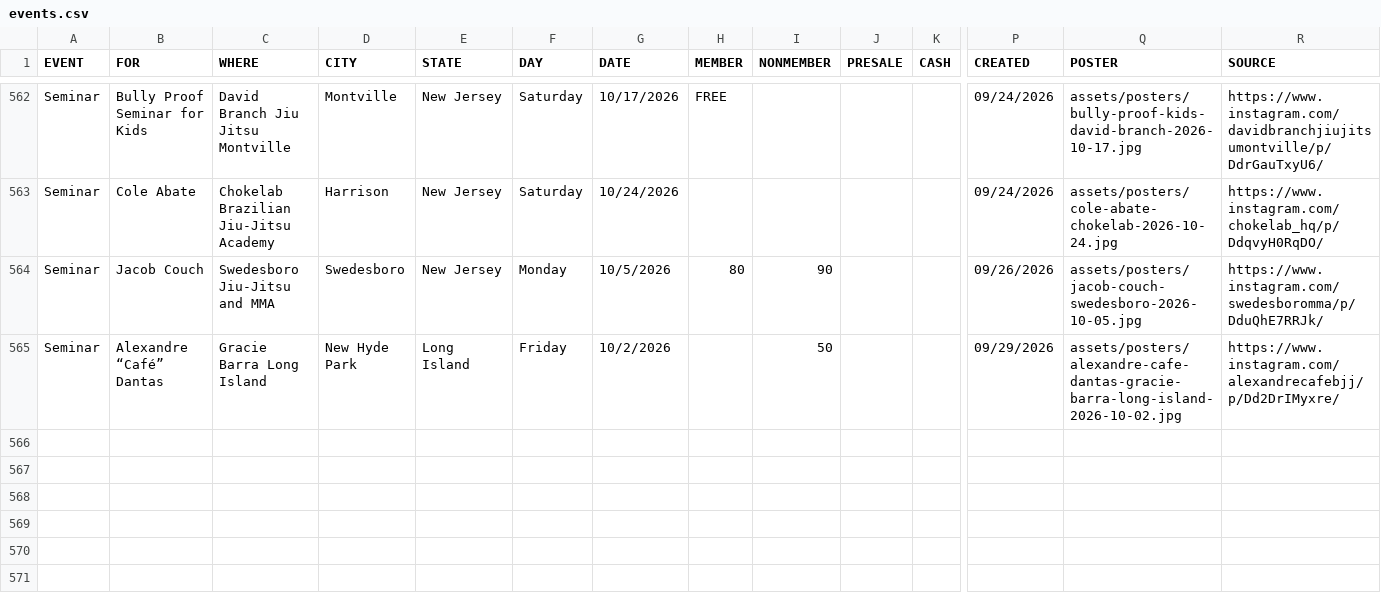
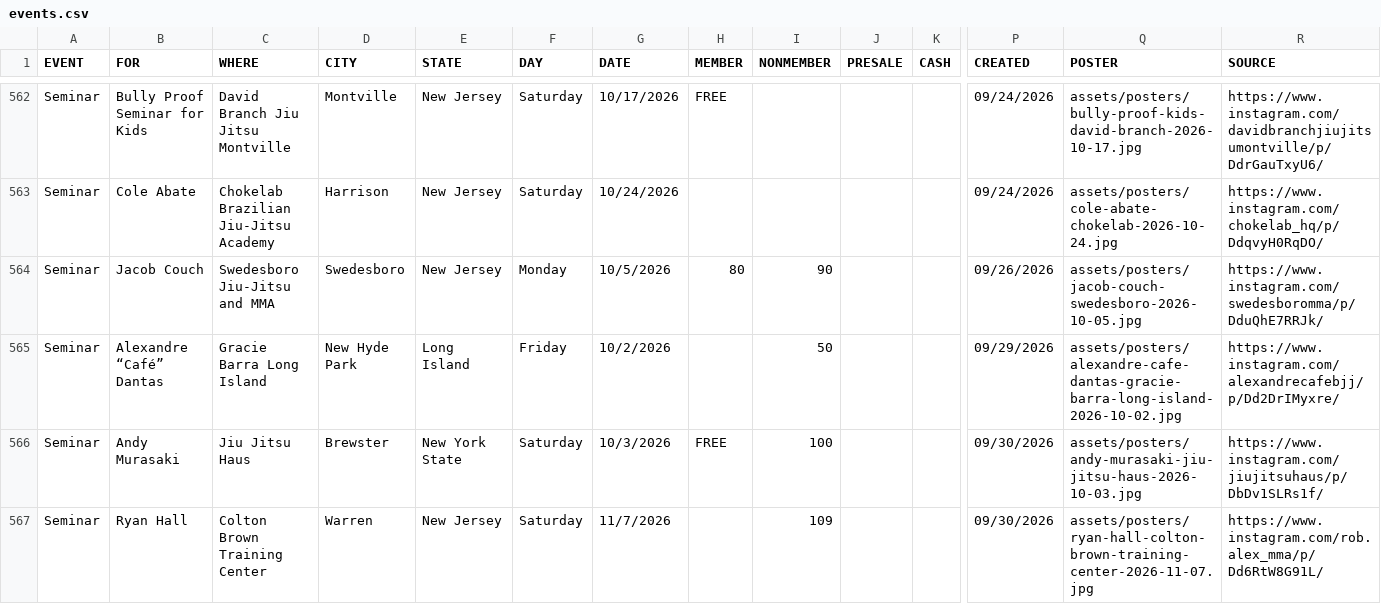
Before and after one commit to jj5ben77/bjjseminars.live, a CSV file: events.csv, drawn as a sheet; only a part is shown, gaps mark what is left out; rows hold the shown columns only; the diff names each change by its address in the sheet, - before the commit and + after, or states it on an @@ line.

Commit message:
Add Ryan Hall and Andy Murasaki seminars

```diff
--- a/events.csv
+++ b/events.csv
+row 566: Seminar | Andy Murasaki | Jiu Jitsu Haus | Brewster | New York State | Saturday | 10/3/2026 | FREE | 100 |  |  | 09/30/2026 | assets/posters/andy-murasaki-jiu-jitsu-haus-2026-10-03.jpg | https://www.instagram.com/jiujitsuhaus/p/DbDv1SLRs1f/
+row 567: Seminar | Ryan Hall | Colton Brown Training Center | Warren | New Jersey | Saturday | 11/7/2026 |  | 109 |  |  | 09/30/2026 | assets/posters/ryan-hall-colton-brown-training-center-2026-11-07.jpg | https://www.instagram.com/rob.alex_mma/p/Dd6RtW8G91L/
```
Also changed, not shown: directory.csv, 2 other files.
